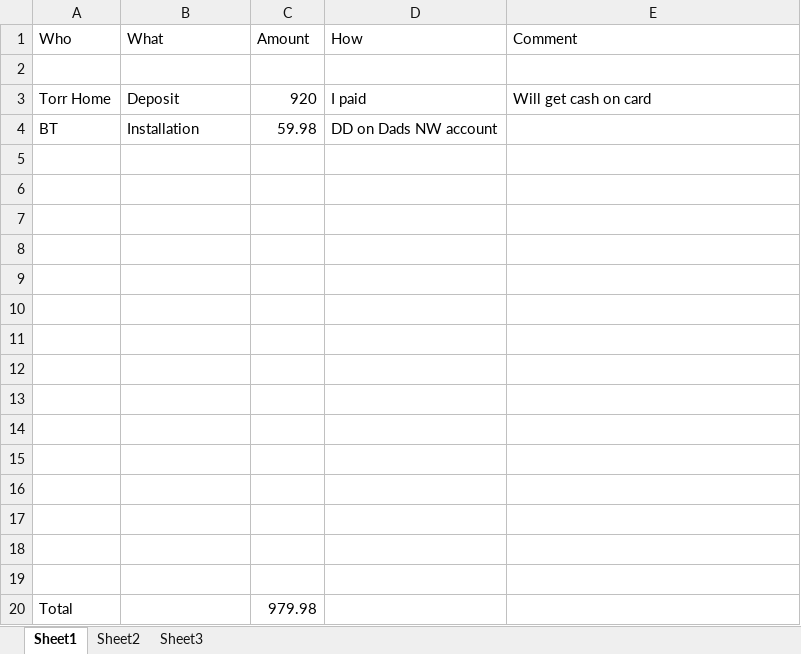
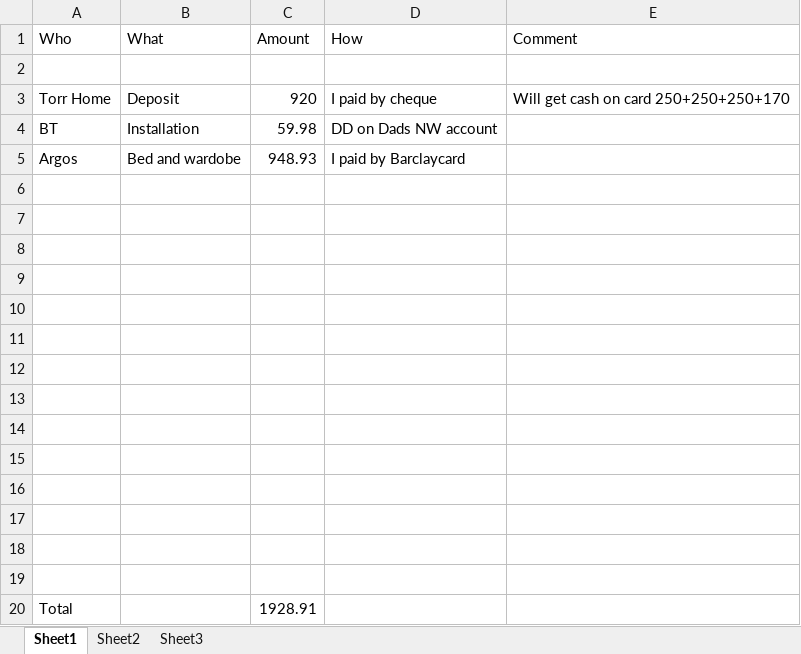
Before and after one commit to JohnPickerill/JohnPickerill.github.io, an Excel workbook: receipts/Spending.xlsx, sheet Sheet1, drawn as a sheet; values as stored, in another font and other column widths than the file's, no cell formats; removed rows and columns are numbered as before the commit, all else as after; the diff names each change by its address in the sheet, - before the commit and + after, or states it on an @@ line.

```diff
--- a/receipts/Spending.xlsx (sheet Sheet1)
+++ b/receipts/Spending.xlsx (sheet Sheet1)
-D3 (How): I paid
+D3 (How): I paid by cheque
-E3 (Comment): Will get cash on card
+E3 (Comment): Will get cash on card 250+250+250+170
+row 5: Argos | Bed and wardobe | 948.93 | I paid by Barclaycard
-row 19: (empty)
-C20 (Amount): 979.98
+C20 (Amount): 1928.91
```
Also changed, not shown: cell formats, 3 other files.
